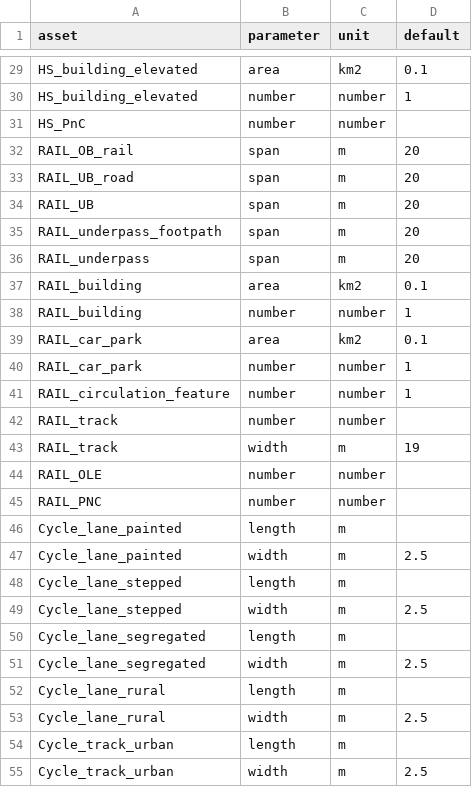
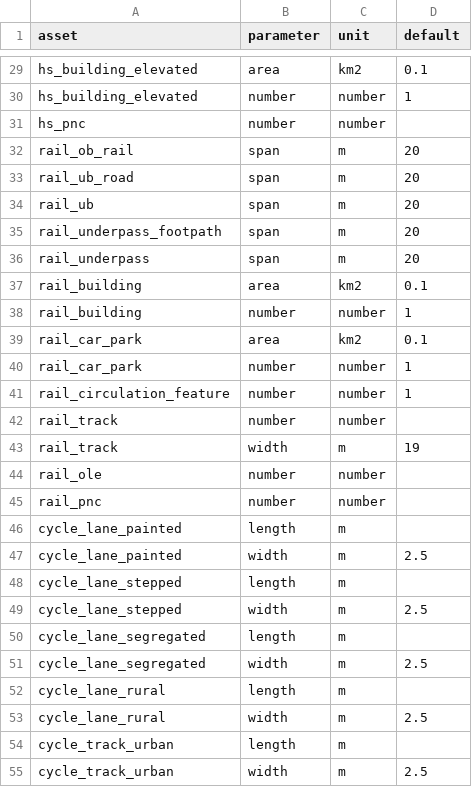
Before and after one commit to SDCA-tool/sdca-data, a CSV file: data_tables/assets_parameters.csv, drawn as a sheet; only a part is shown, gaps mark what is left out; the diff covers the shown part only.

```diff
--- a/data_tables/assets_parameters.csv
+++ b/data_tables/assets_parameters.csv
@@ -29,27 +29,27 @@
-"HS_building_elevated","area","km2",0.1
-"HS_building_elevated","number","number",1
-"HS_PnC","number","number",
-"RAIL_OB_rail","span","m",20
-"RAIL_UB_road","span","m",20
-"RAIL_UB","span","m",20
-"RAIL_underpass_footpath","span","m",20
-"RAIL_underpass","span","m",20
-"RAIL_building","area","km2",0.1
-"RAIL_building","number","number",1
-"RAIL_car_park","area","km2",0.1
-"RAIL_car_park","number","number",1
-"RAIL_circulation_feature","number","number",1
-"RAIL_track","number","number",
-"RAIL_track","width","m",19
-"RAIL_OLE","number","number",
-"RAIL_PNC","number","number",
-"Cycle_lane_painted","length","m",
-"Cycle_lane_painted","width","m",2.5
-"Cycle_lane_stepped","length","m",
-"Cycle_lane_stepped","width","m",2.5
-"Cycle_lane_segregated","length","m",
-"Cycle_lane_segregated","width","m",2.5
-"Cycle_lane_rural","length","m",
-"Cycle_lane_rural","width","m",2.5
-"Cycle_track_urban","length","m",
-"Cycle_track_urban","width","m",2.5
+"hs_building_elevated","area","km2",0.1
+"hs_building_elevated","number","number",1
+"hs_pnc","number","number",
+"rail_ob_rail","span","m",20
+"rail_ub_road","span","m",20
+"rail_ub","span","m",20
+"rail_underpass_footpath","span","m",20
+"rail_underpass","span","m",20
+"rail_building","area","km2",0.1
+"rail_building","number","number",1
+"rail_car_park","area","km2",0.1
+"rail_car_park","number","number",1
+"rail_circulation_feature","number","number",1
+"rail_track","number","number",
+"rail_track","width","m",19
+"rail_ole","number","number",
+"rail_pnc","number","number",
+"cycle_lane_painted","length","m",
+"cycle_lane_painted","width","m",2.5
+"cycle_lane_stepped","length","m",
+"cycle_lane_stepped","width","m",2.5
+"cycle_lane_segregated","length","m",
+"cycle_lane_segregated","width","m",2.5
+"cycle_lane_rural","length","m",
+"cycle_lane_rural","width","m",2.5
+"cycle_track_urban","length","m",
+"cycle_track_urban","width","m",2.5
```
Also changed, not shown: 37 edited cells elsewhere in this file.
